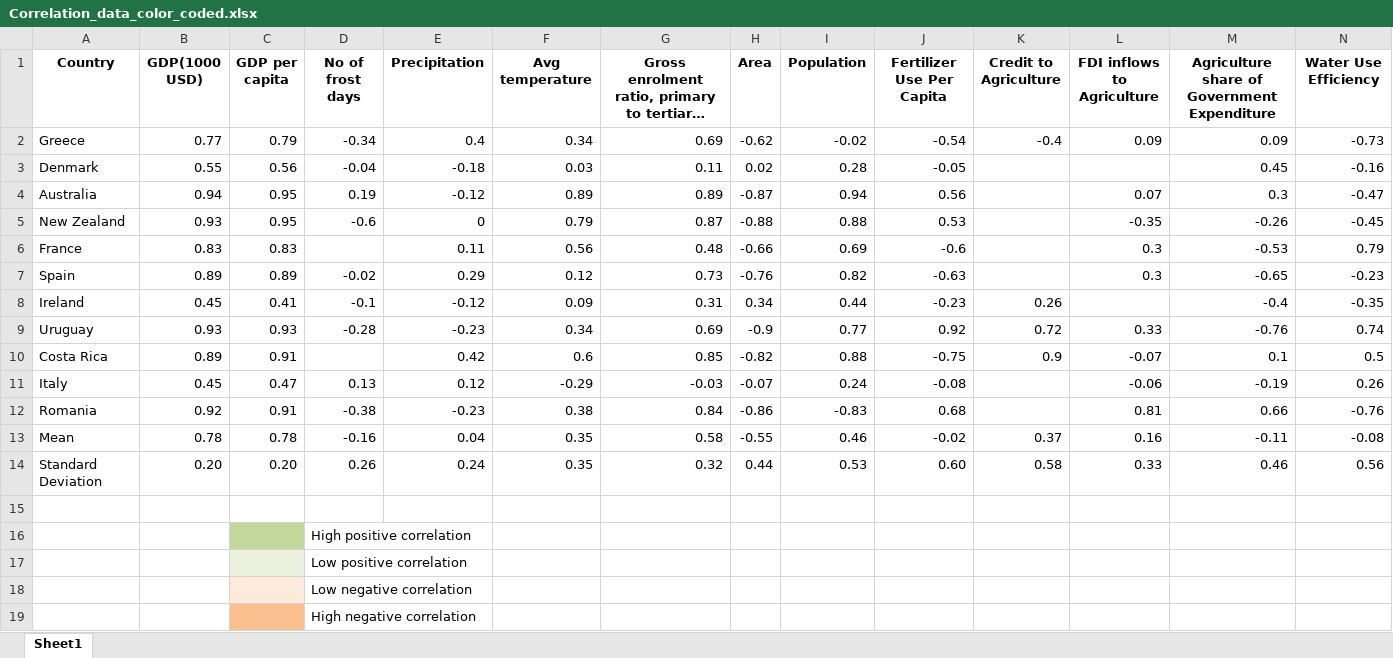
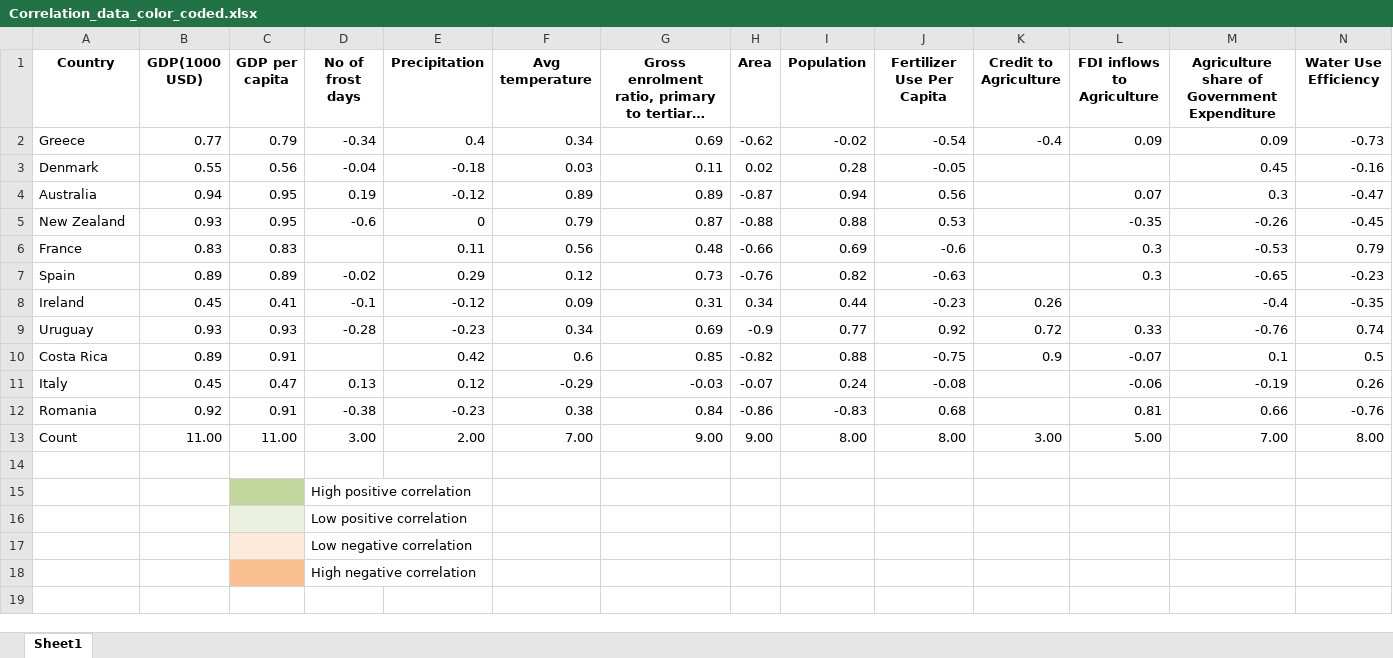
Before and after one commit to saumyasucharita/Agriculture-Data-Analysis, an Excel workbook: Correlation_data_color_coded.xlsx, sheet Sheet1, drawn as a sheet; only a part is shown; long unchanged cells end in …; values as stored, in another font and other column widths than the file's, no borders; conditional formats not drawn; removed rows and columns are numbered as before the commit, all else as after; rows hold the shown columns only; the diff names each change by its address in the sheet, - before the commit and + after, or states it on an @@ line.

Commit message:
Updated correlation analysis insights

```diff
--- a/Correlation_data_color_coded.xlsx (sheet Sheet1)
+++ b/Correlation_data_color_coded.xlsx (sheet Sheet1)
-row 13: Mean | 0.78 | 0.78 | -0.16 | 0.04 | 0.35 | 0.58 | -0.55 | 0.46 | -0.02 | 0.37 | 0.16 | -0.11 | -0.08
-row 14: Standard Deviation | 0.20 | 0.20 | 0.26 | 0.24 | 0.35 | 0.32 | 0.44 | 0.53 | 0.60 | 0.58 | 0.33 | 0.46 | 0.56
+row 13: Count | 11.00 | 11.00 | 3.00 | 2.00 | 7.00 | 9.00 | 9.00 | 8.00 | 8.00 | 3.00 | 5.00 | 7.00 | 8.00
```
Also changed, not shown: T-Test_Results.xlsx, 6 other files.
